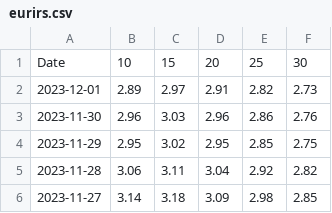
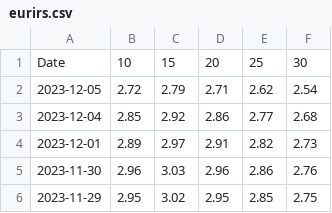
Before and after one commit to gabacode/Eurirs-Charts, a CSV file: data/eurirs.csv, drawn as a sheet; only a part is shown; the shorter side is filled out with more unchanged rows; the diff names each change by its address in the sheet, - before the commit and + after, or states it on an @@ line.

```diff
--- a/data/eurirs.csv
+++ b/data/eurirs.csv
+row 2: 2023-12-05 | 2.72 | 2.79 | 2.71 | 2.62 | 2.54
+row 3: 2023-12-04 | 2.85 | 2.92 | 2.86 | 2.77 | 2.68
```
Also changed, not shown: data/euribor.csv.
